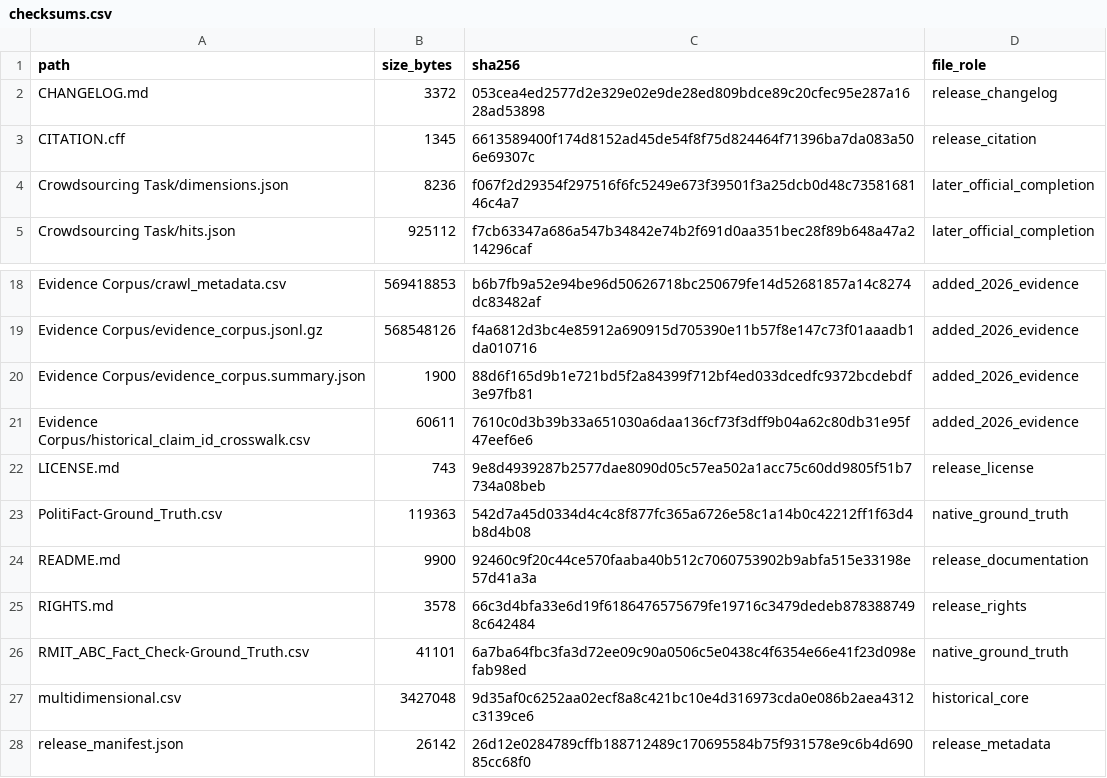
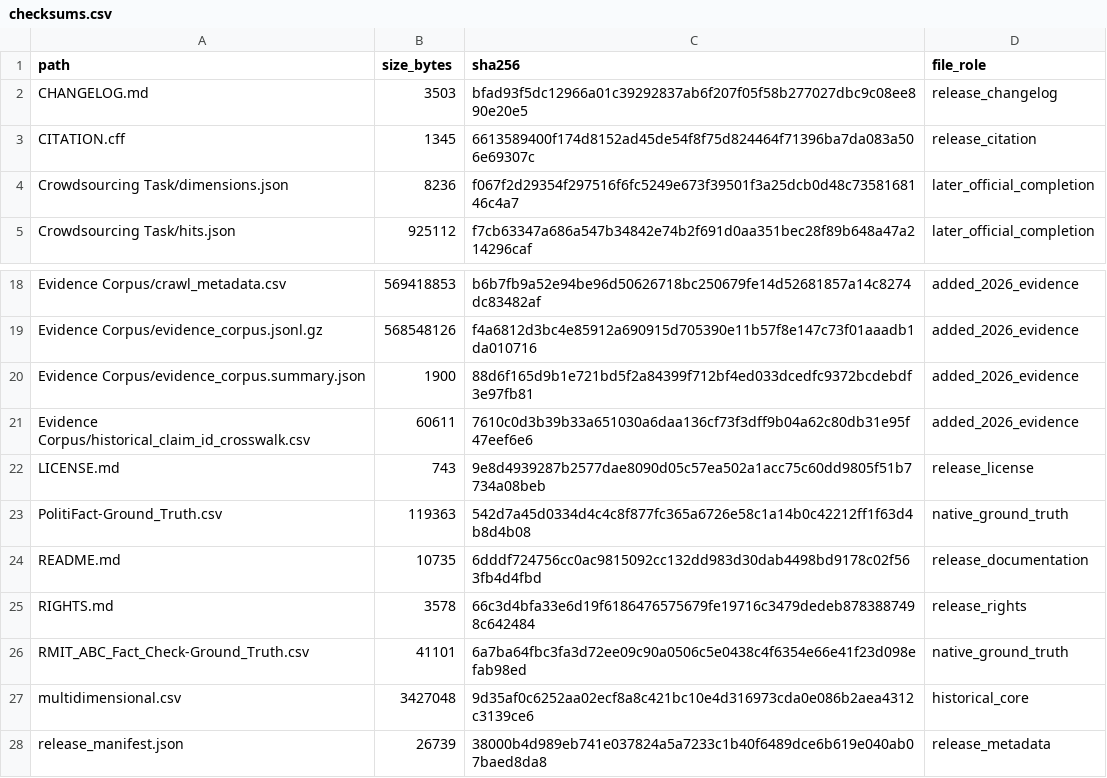
Before and after one commit to KevinRoitero/crowdsourcingTruthfulness, a CSV file: IPM2021/checksums.csv, drawn as a sheet; only a part is shown, gaps mark what is left out.

```diff
--- a/IPM2021/checksums.csv
+++ b/IPM2021/checksums.csv
@@ -1,3 +1,3 @@
 path,size_bytes,sha256,file_role
-CHANGELOG.md,3372,053cea4ed2577d2e329e02e9de28ed809bdce89c20cfec95e287a1628ad53898,release_changelog
+CHANGELOG.md,3503,bfad93f5dc12966a01c39292837ab6f207f05f58b277027dbc9c08ee890e20e5,release_changelog
 CITATION.cff,1345,6613589400f174d8152ad45de54f8f75d824464f71396ba7da083a506e69307c,release_citation
@@ -23,3 +23,3 @@ LICENSE.md,743,9e8d4939287b2577dae8090d05c57ea502a1acc75c60dd9805f51b7734a08beb,
 PolitiFact-Ground_Truth.csv,119363,542d7a45d0334d4c4c8f877fc365a6726e58c1a14b0c42212ff1f63d4b8d4b08,native_ground_truth
-README.md,9900,92460c9f20c44ce570faaba40b512c7060753902b9abfa515e33198e57d41a3a,release_documentation
+README.md,10735,6dddf724756cc0ac9815092cc132dd983d30dab4498bd9178c02f563fb4d4fbd,release_documentation
 RIGHTS.md,3578,66c3d4bfa33e6d19f6186476575679fe19716c3479dedeb8783887498c642484,release_rights
@@ -27,2 +27,2 @@ RMIT_ABC_Fact_Check-Ground_Truth.csv,41101,6a7ba64fbc3fa3d72ee09c90a0506c5e0438c
 multidimensional.csv,3427048,9d35af0c6252aa02ecf8a8c421bc10e4d316973cda0e086b2aea4312c3139ce6,historical_core
-release_manifest.json,26142,26d12e0284789cffb188712489c170695584b75f931578e9c6b4d69085cc68f0,release_metadata
+release_manifest.json,26739,38000b4d989eb741e037824a5a7233c1b40f6489dce6b619e040ab07baed8da8,release_metadata
```
Also changed, not shown: 3 other files.
